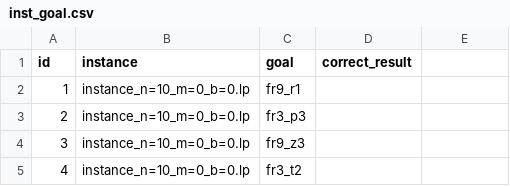
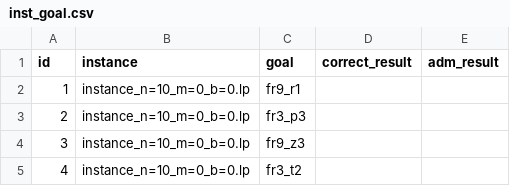
Before and after one commit to gorczyca/flexable-asp, a CSV file: create_big_instances/inst_goal.csv, drawn as a sheet; only a part is shown.

Commit message:
correct framework goal

```diff
--- a/create_big_instances/inst_goal.csv
+++ b/create_big_instances/inst_goal.csv
@@ -1,2 +1,2 @@
-id,instance,goal,correct_result
+id,instance,goal,correct_result,adm_result
 1,instance_n=10_m=0_b=0.lp,fr9_r1,
```
